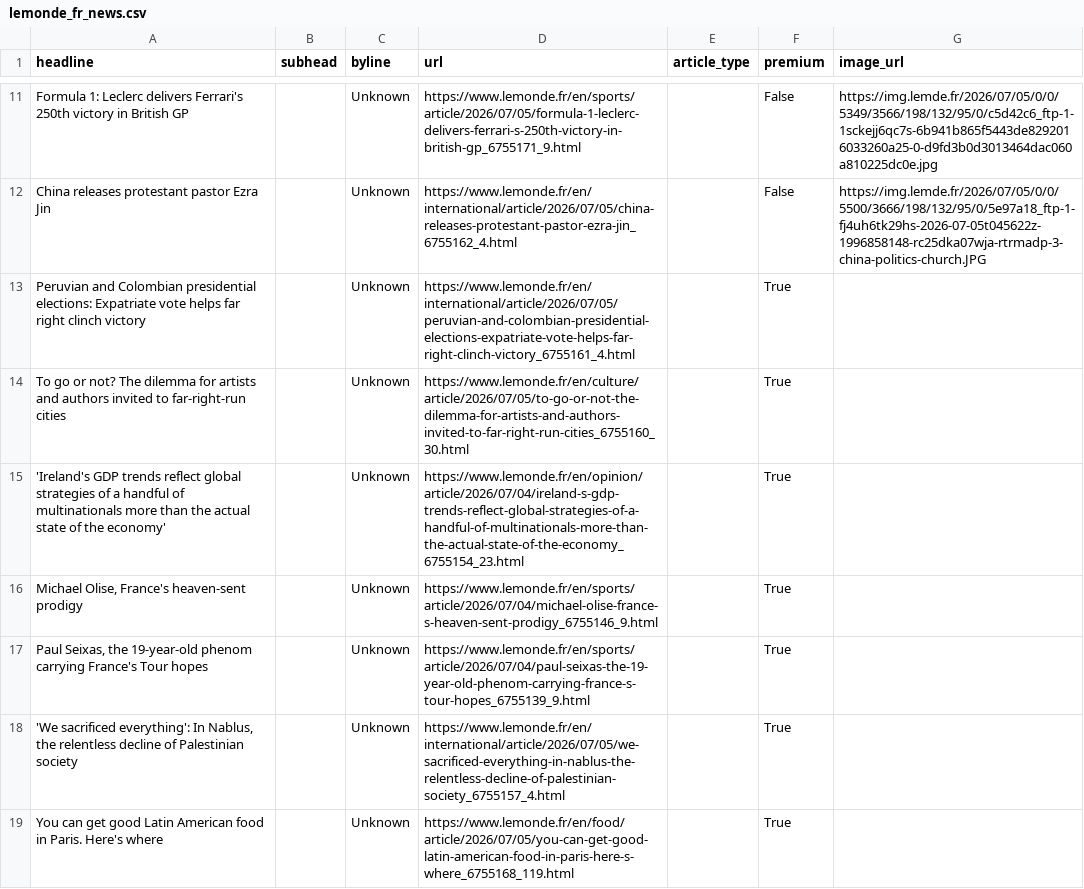
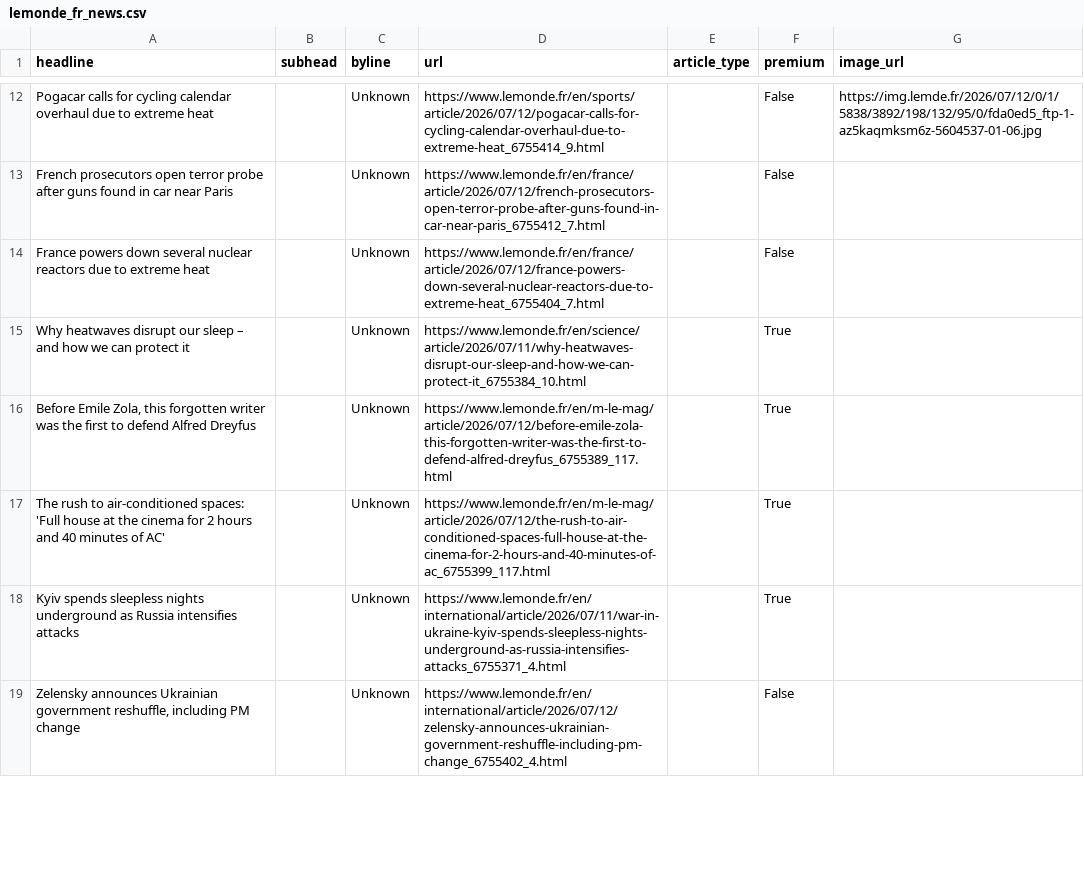
Before and after one commit to rachelavice/lede-homework-06, a CSV file: hw-07/lemonde_fr_news.csv, drawn as a sheet; only a part is shown, gaps mark what is left out; removed rows and columns are numbered as before the commit, all else as after; the diff covers the shown part only; the diff names each change by its address in the sheet, - before the commit and + after, or states it on an @@ line.

```diff
--- a/hw-07/lemonde_fr_news.csv
+++ b/hw-07/lemonde_fr_news.csv
-A12 (headline): Formula 1: Leclerc delivers Ferrari's 250th victory in British GP
+A12 (headline): Pogacar calls for cycling calendar overhaul due to extreme heat
-D12 (url): https://www.lemonde.fr/en/sports/article/2026/07/05/formula-1-leclerc-delivers-ferrari-s-250th-victory-in-british-gp_6755171_9.html
+D12 (url): https://www.lemonde.fr/en/sports/article/2026/07/12/pogacar-calls-for-cycling-calendar-overhaul-due-to-extreme-heat_6755414_9.html
-G12 (image_url): https://img.lemde.fr/2026/07/05/0/0/5349/3566/198/132/95/0/c5d42c6_ftp-1-1sckejj6qc7s-6b941b865f5443de8292016033260a25-0-d9fd3b0d3013464dac060a810225dc0e.jpg
+G12 (image_url): https://img.lemde.fr/2026/07/12/0/1/5838/3892/198/132/95/0/fda0ed5_ftp-1-az5kaqmksm6z-5604537-01-06.jpg
+row 13: French prosecutors open terror probe after guns found in car near Paris |  | Unknown | https://www.lemonde.fr/en/france/article/2026/07/12/french-prosecutors-open-terror-probe-after-guns-found-in-car-near-paris_6755412_7.html |  | False
-A14 (headline): China releases protestant pastor Ezra Jin
+A14 (headline): France powers down several nuclear reactors due to extreme heat
-D14 (url): https://www.lemonde.fr/en/international/article/2026/07/05/china-releases-protestant-pastor-ezra-jin_6755162_4.html
+D14 (url): https://www.lemonde.fr/en/france/article/2026/07/12/france-powers-down-several-nuclear-reactors-due-to-extreme-heat_6755404_7.html
-G14 (image_url): https://img.lemde.fr/2026/07/05/0/0/5500/3666/198/132/95/0/5e97a18_ftp-1-fj4uh6tk29hs-2026-07-05t045622z-1996858148-rc25dka07wja-rtrmadp-3-china-politics-church.JPG
+G14 (image_url): (empty)
-A15 (headline): Peruvian and Colombian presidential elections: Expatriate vote helps far right clinch victory
+A15 (headline): Why heatwaves disrupt our sleep – and how we can protect it
-D15 (url): https://www.lemonde.fr/en/international/article/2026/07/05/peruvian-and-colombian-presidential-elections-expatriate-vote-helps-far-right-clinch-victory_6755161_4.html
+D15 (url): https://www.lemonde.fr/en/science/article/2026/07/11/why-heatwaves-disrupt-our-sleep-and-how-we-can-protect-it_6755384_10.html
-A16 (headline): To go or not? The dilemma for artists and authors invited to far-right-run cities
+A16 (headline): Before Emile Zola, this forgotten writer was the first to defend Alfred Dreyfus
-D16 (url): https://www.lemonde.fr/en/culture/article/2026/07/05/to-go-or-not-the-dilemma-for-artists-and-authors-invited-to-far-right-run-cities_6755160_30.html
+D16 (url): https://www.lemonde.fr/en/m-le-mag/article/2026/07/12/before-emile-zola-this-forgotten-writer-was-the-first-to-defend-alfred-dreyfus_6755389_117.html
-row 15: 'Ireland's GDP trends reflect global strategies of a handful of multinationals more than the actual state of the economy' |  | Unknown | https://www.lemonde.fr/en/opinion/article/2026/07/04/ireland-s-gdp-trends-reflect-global-strategies-of-a-handful-of-multinationals-more-than-the-actual-state-of-the-economy_6755154_23.html |  | True
-row 16: Michael Olise, France's heaven-sent prodigy |  | Unknown | https://www.lemonde.fr/en/sports/article/2026/07/04/michael-olise-france-s-heaven-sent-prodigy_6755146_9.html |  | True
-A17 (headline): Paul Seixas, the 19-year-old phenom carrying France's Tour hopes
+A17 (headline): The rush to air-conditioned spaces: 'Full house at the cinema for 2 hours and 40 minutes of AC'
-D17 (url): https://www.lemonde.fr/en/sports/article/2026/07/04/paul-seixas-the-19-year-old-phenom-carrying-france-s-tour-hopes_6755139_9.html
+D17 (url): https://www.lemonde.fr/en/m-le-mag/article/2026/07/12/the-rush-to-air-conditioned-spaces-full-house-at-the-cinema-for-2-hours-and-40-minutes-of-ac_6755399_117.html
-A18 (headline): 'We sacrificed everything': In Nablus, the relentless decline of Palestinian society
+A18 (headline): Kyiv spends sleepless nights underground as Russia intensifies attacks
-D18 (url): https://www.lemonde.fr/en/international/article/2026/07/05/we-sacrificed-everything-in-nablus-the-relentless-decline-of-palestinian-society_6755157_4.html
+D18 (url): https://www.lemonde.fr/en/international/article/2026/07/11/war-in-ukraine-kyiv-spends-sleepless-nights-underground-as-russia-intensifies-attacks_6755371_4.html
-row 19: You can get good Latin American food in Paris. Here's where |  | Unknown | https://www.lemonde.fr/en/food/article/2026/07/05/you-can-get-good-latin-american-food-in-paris-here-s-where_6755168_119.html |  | True
+row 19: Zelensky announces Ukrainian government reshuffle, including PM change |  | Unknown | https://www.lemonde.fr/en/international/article/2026/07/12/zelensky-announces-ukrainian-government-reshuffle-including-pm-change_6755402_4.html |  | False
```
Also changed, not shown: 7 added rows, 6 removed rows and 32 edited cells elsewhere in this file, 1 other file.
